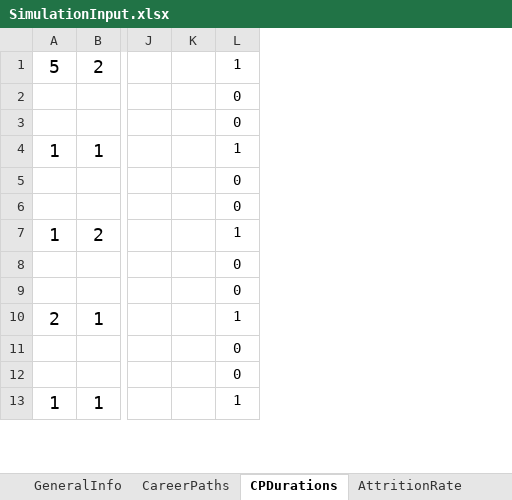
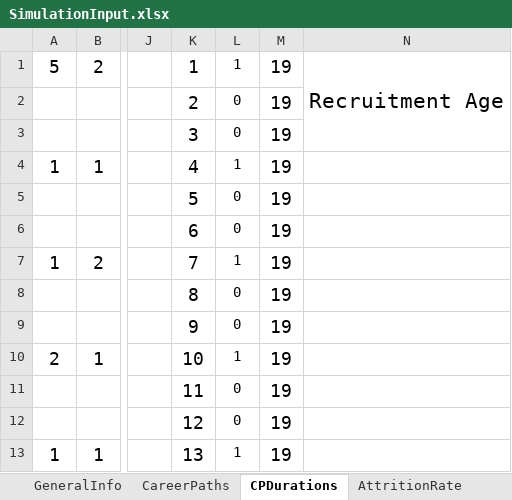
Before and after one commit to Omazaria/CareerPathBeDef, an Excel workbook: SimulationInput.xlsx, sheet CPDurations, drawn as a sheet; only a part is shown, gaps mark what is left out; values as stored, in another font and other column widths than the file's, no borders; conditional formats not drawn; removed rows and columns are numbered as before the commit, all else as after; the diff names each change by its address in the sheet, - before the commit and + after, or states it on an @@ line.

```diff
--- a/SimulationInput.xlsx (sheet CPDurations)
+++ b/SimulationInput.xlsx (sheet CPDurations)
-column K, empty
+column K, rows 1-13: 1 | 2 | 3 | 4 | 5 | 6 | 7 | 8 | 9 | 10 | 11 | 12 | 13
+column M, rows 1-13: all 19
+column N, row 1: Recruitment Age
```
Also changed, not shown: sheet InitMP, sheet Recruitment, sheet AttritionRate, sheet Objective, sheet SubPopulations, sheet GeneralInfo, 1 more sheet, other sheet tabs, charts or pictures, 1 other file.
